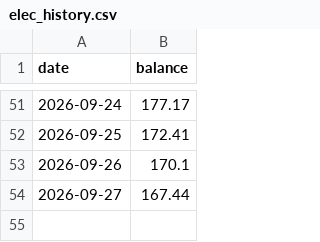
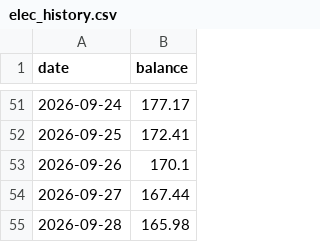
Before and after one commit to NetheriteBowl/elec-balance-tracker, a CSV file: data/elec_history.csv, drawn as a sheet; only a part is shown, gaps mark what is left out.

```diff
--- a/data/elec_history.csv
+++ b/data/elec_history.csv
@@ -54 +54,2 @@ date,balance
 2026-09-27,167.44
+2026-09-28,165.98
```
